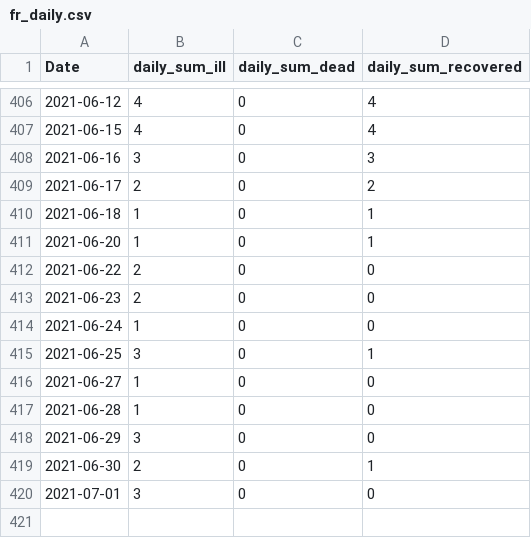
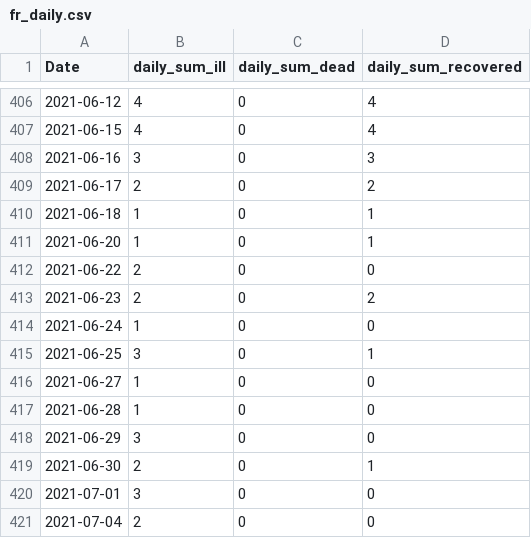
Before and after one commit to stefanreifenberg/svelte_d3_covidFR, a CSV file: public/fr_daily.csv, drawn as a sheet; only a part is shown, gaps mark what is left out.

```diff
--- a/public/fr_daily.csv
+++ b/public/fr_daily.csv
@@ -412,3 +412,3 @@ Date,daily_sum_ill,daily_sum_dead,daily_sum_recovered
 2021-06-22,2,0,0
-2021-06-23,2,0,0
+2021-06-23,2,0,2
 2021-06-24,1,0,0
@@ -420 +420,2 @@ Date,daily_sum_ill,daily_sum_dead,daily_sum_recovered
 2021-07-01,3,0,0
+2021-07-04,2,0,0
```
